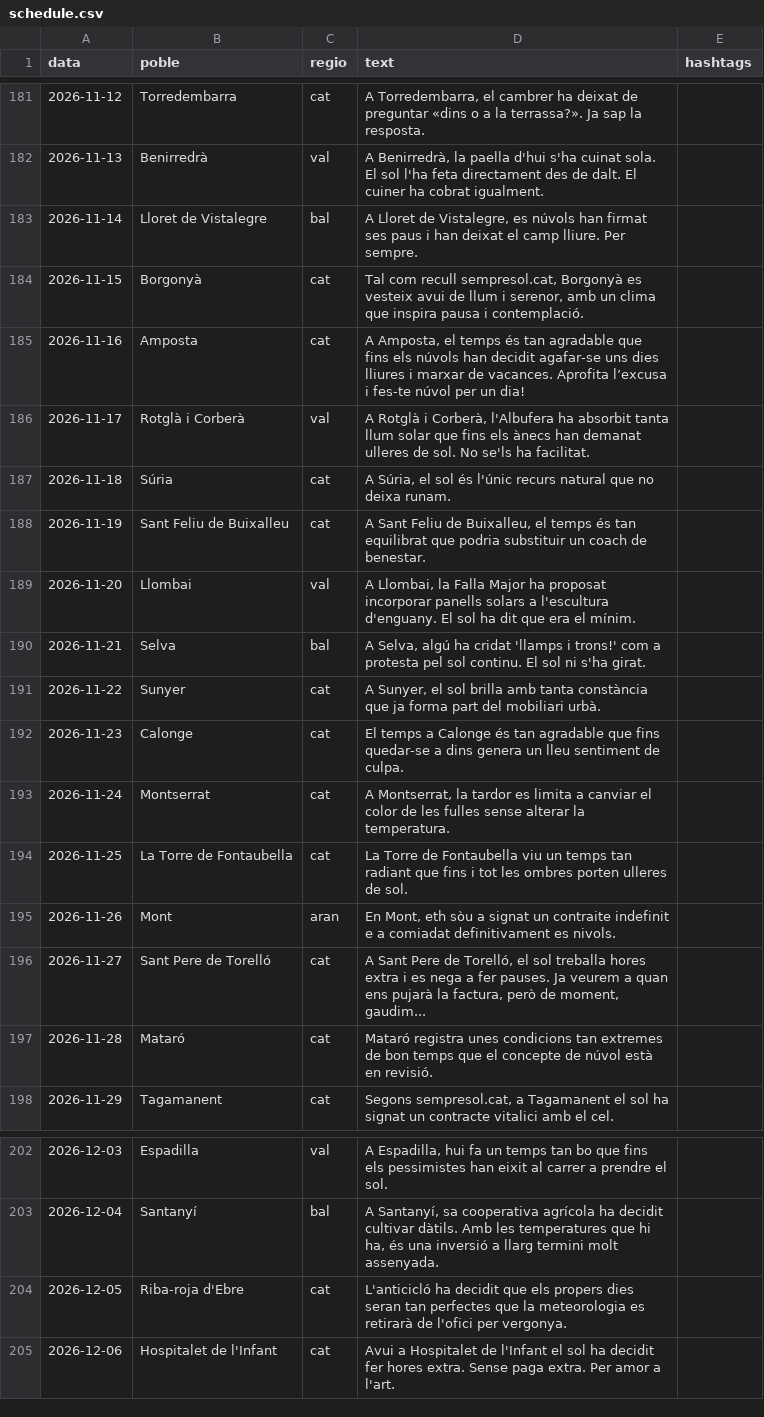
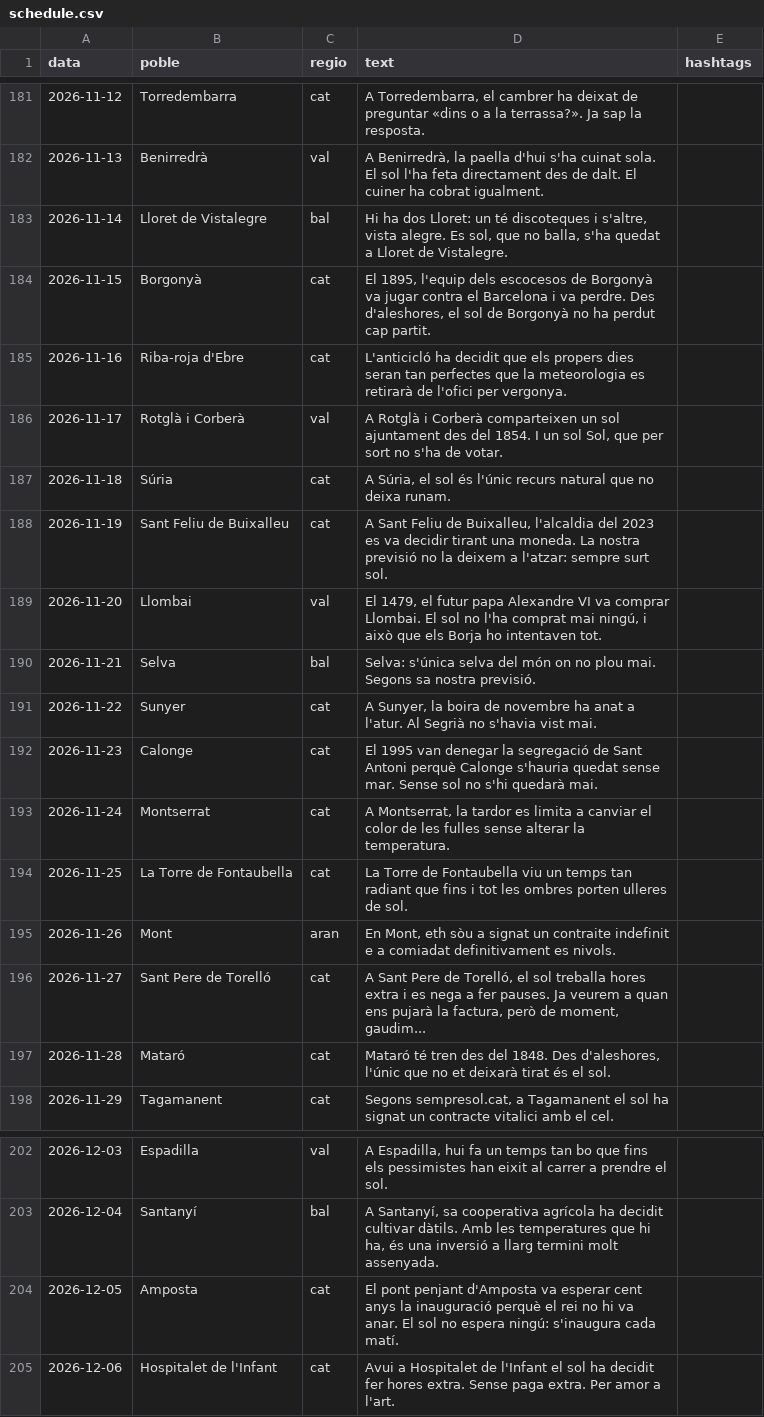
Before and after one commit to ncalbet/sempresol, a CSV file: sempresol-instagram/data/schedule.csv, drawn as a sheet; only a part is shown, gaps mark what is left out.

```diff
--- a/sempresol-instagram/data/schedule.csv
+++ b/sempresol-instagram/data/schedule.csv
@@ -182,12 +182,12 @@ data,poble,regio,text,hashtags
 2026-11-13,Benirredrà,val,"A Benirredrà, la paella d'hui s'ha cuinat sola. El sol l'ha feta directament des de dalt. El cuiner ha cobrat igualment."
-2026-11-14,Lloret de Vistalegre,bal,"A Lloret de Vistalegre, es núvols han firmat ses paus i han deixat el camp lliure. Per sempre."
-2026-11-15,Borgonyà,cat,"Tal com recull sempresol.cat, Borgonyà es vesteix avui de llum i serenor, amb un clima que inspira pausa i contemplació."
-2026-11-16,Amposta,cat,"A Amposta, el temps és tan agradable que fins els núvols han decidit agafar-se uns dies lliures i marxar de vacances. Aprofita l’excusa i fes-te núvol per un dia!"
-2026-11-17,Rotglà i Corberà,val,"A Rotglà i Corberà, l'Albufera ha absorbit tanta llum solar que fins els ànecs han demanat ulleres de sol. No se'ls ha facilitat."
+2026-11-14,Lloret de Vistalegre,bal,"Hi ha dos Lloret: un té discoteques i s'altre, vista alegre. Es sol, que no balla, s'ha quedat a Lloret de Vistalegre."
+2026-11-15,Borgonyà,cat,"El 1895, l'equip dels escocesos de Borgonyà va jugar contra el Barcelona i va perdre. Des d'aleshores, el sol de Borgonyà no ha perdut cap partit."
+2026-11-16,Riba-roja d'Ebre,cat,L'anticicló ha decidit que els propers dies seran tan perfectes que la meteorologia es retirarà de l'ofici per vergonya.
+2026-11-17,Rotglà i Corberà,val,"A Rotglà i Corberà comparteixen un sol ajuntament des del 1854. I un sol Sol, que per sort no s'ha de votar."
 2026-11-18,Súria,cat,"A Súria, el sol és l'únic recurs natural que no deixa runam."
-2026-11-19,Sant Feliu de Buixalleu,cat,"A Sant Feliu de Buixalleu, el temps és tan equilibrat que podria substituir un coach de benestar."
-2026-11-20,Llombai,val,"A Llombai, la Falla Major ha proposat incorporar panells solars a l'escultura d'enguany. El sol ha dit que era el mínim."
-2026-11-21,Selva,bal,"A Selva, algú ha cridat 'llamps i trons!' com a protesta pel sol continu. El sol ni s'ha girat."
-2026-11-22,Sunyer,cat,"A Sunyer, el sol brilla amb tanta constància que ja forma part del mobiliari urbà."
-2026-11-23,Calonge,cat,El temps a Calonge és tan agradable que fins quedar-se a dins genera un lleu sentiment de culpa.
+2026-11-19,Sant Feliu de Buixalleu,cat,"A Sant Feliu de Buixalleu, l'alcaldia del 2023 es va decidir tirant una moneda. La nostra previsió no la deixem a l'atzar: sempre surt sol."
+2026-11-20,Llombai,val,"El 1479, el futur papa Alexandre VI va comprar Llombai. El sol no l'ha comprat mai ningú, i això que els Borja ho intentaven tot."
+2026-11-21,Selva,bal,Selva: s'única selva del món on no plou mai. Segons sa nostra previsió.
+2026-11-22,Sunyer,cat,"A Sunyer, la boira de novembre ha anat a l'atur. Al Segrià no s'havia vist mai."
+2026-11-23,Calonge,cat,El 1995 van denegar la segregació de Sant Antoni perquè Calonge s'hauria quedat sense mar. Sense sol no s'hi quedarà mai.
 2026-11-24,Montserrat,cat,"A Montserrat, la tardor es limita a canviar el color de les fulles sense alterar la temperatura."
@@ -196,3 +196,3 @@ data,poble,regio,text,hashtags
 2026-11-27,Sant Pere de Torelló,cat,"A Sant Pere de Torelló, el sol treballa hores extra i es nega a fer pauses. Ja veurem a quan ens pujarà la factura, però de moment, gaudim..."
-2026-11-28,Mataró,cat,Mataró registra unes condicions tan extremes de bon temps que el concepte de núvol està en revisió.
+2026-11-28,Mataró,cat,"Mataró té tren des del 1848. Des d'aleshores, l'únic que no et deixarà tirat és el sol."
 2026-11-29,Tagamanent,cat,"Segons sempresol.cat, a Tagamanent el sol ha signat un contracte vitalici amb el cel."
@@ -203,3 +203,3 @@ data,poble,regio,text,hashtags
 2026-12-04,Santanyí,bal,"A Santanyí, sa cooperativa agrícola ha decidit cultivar dàtils. Amb les temperatures que hi ha, és una inversió a llarg termini molt assenyada."
-2026-12-05,Riba-roja d'Ebre,cat,L'anticicló ha decidit que els propers dies seran tan perfectes que la meteorologia es retirarà de l'ofici per vergonya.
+2026-12-05,Amposta,cat,El pont penjant d'Amposta va esperar cent anys la inauguració perquè el rei no hi va anar. El sol no espera ningú: s'inaugura cada matí.
 2026-12-06,Hospitalet de l'Infant,cat,Avui a Hospitalet de l'Infant el sol ha decidit fer hores extra. Sense paga extra. Per amor a l'art.
```
